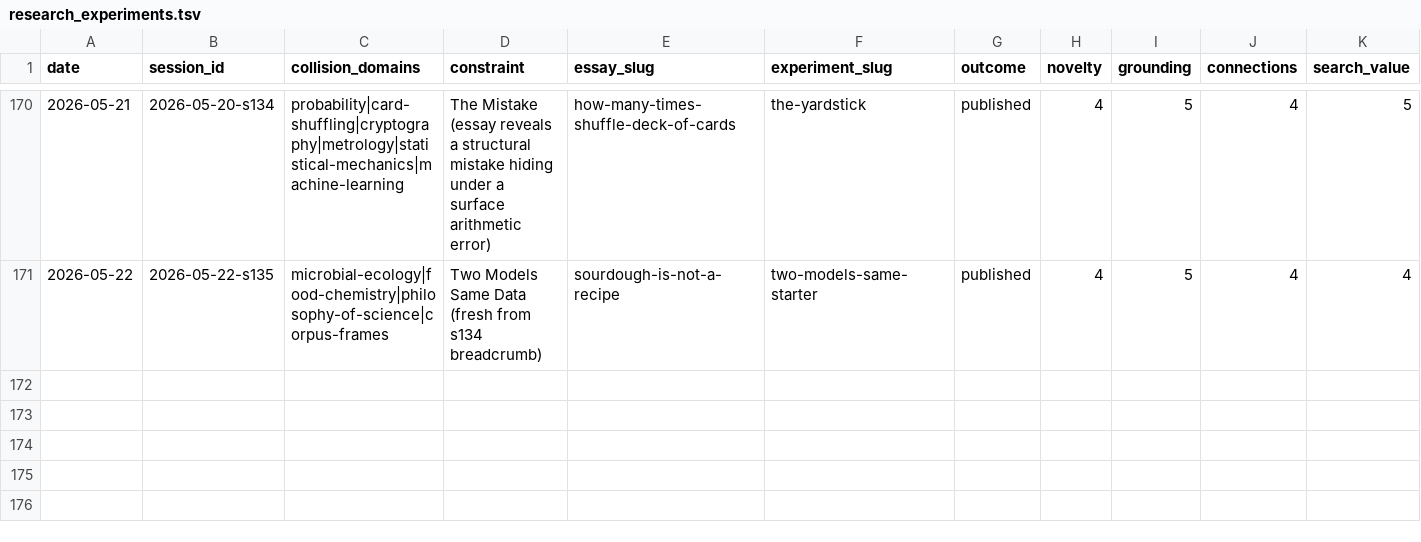
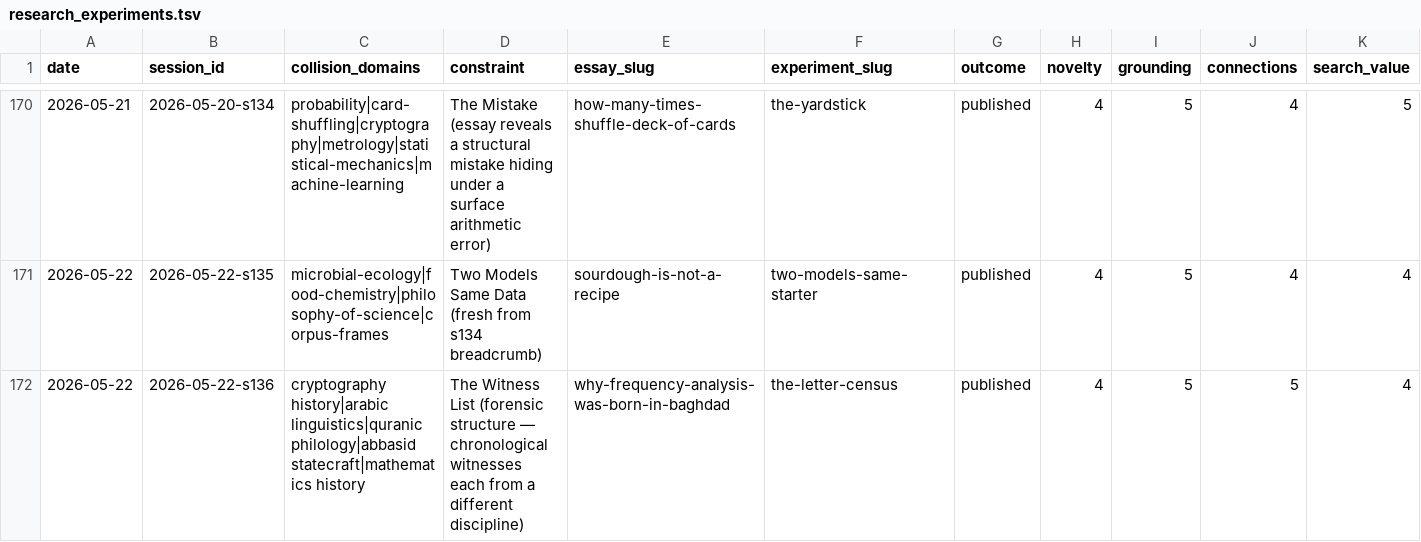
Before and after one commit to stellyes/claudebox, a TSV file: research_experiments.tsv, drawn as a sheet; only a part is shown, gaps mark what is left out; rows hold the shown columns only; the diff names each change by its address in the sheet, - before the commit and + after, or states it on an @@ line.

Commit message:
Session 2026-05-22-s136: Why Frequency Analysis Was Born in 9th-Century Baghdad (Standalone, 18/20)
- Essay: cryptography swing per s135; al-Kindi c.850 CE Risala fi Istikhraj al-Mu'amma
- Constraint: The Witness List (fresh first use) — 5 preconditions in chronological order
- Lab #210 the-letter-census: live histograms, monoalphabetic cipher, greedy-match decoder
- Tx #299 The Substrate Has a Signature
- WIKI 19 created + 4 updated (al-Kindi/al-Mamun/al-Khwarizmi/Bayt-al-Hikma already existed)
- 4 corpus frames slot cleanly without competing: yardstick / urn / spec-downstream / culture-as-prior
- MCP creative-workspace CONNECTED (broke 12-session disconnect streak)
- 26-in-a-row 16+

```diff
--- a/research_experiments.tsv
+++ b/research_experiments.tsv
+row 172: 2026-05-22 | 2026-05-22-s136 | cryptography history|arabic linguistics|quranic philology|abbasid statecraft|mathematics history | The Witness List (forensic structure — chronological witnesses each from a different discipline) | why-frequency-analysis-was-born-in-baghdad | the-letter-census | published | 4 | 5 | 5 | 4
```
Also changed, not shown: 35 other files.
